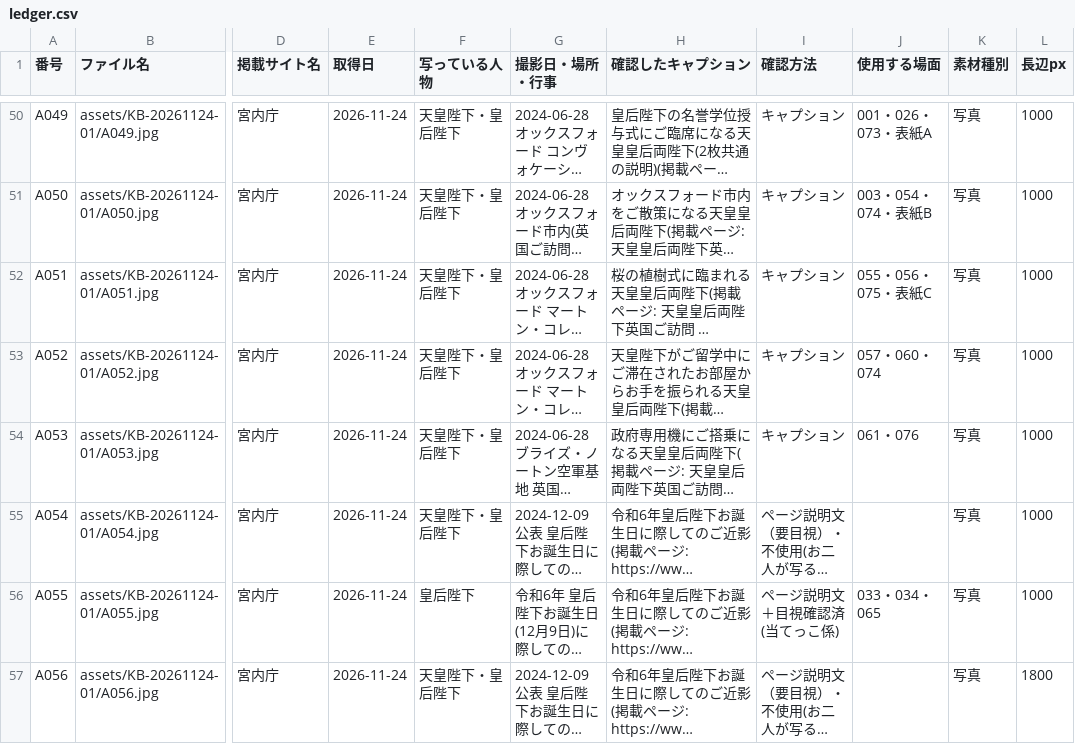
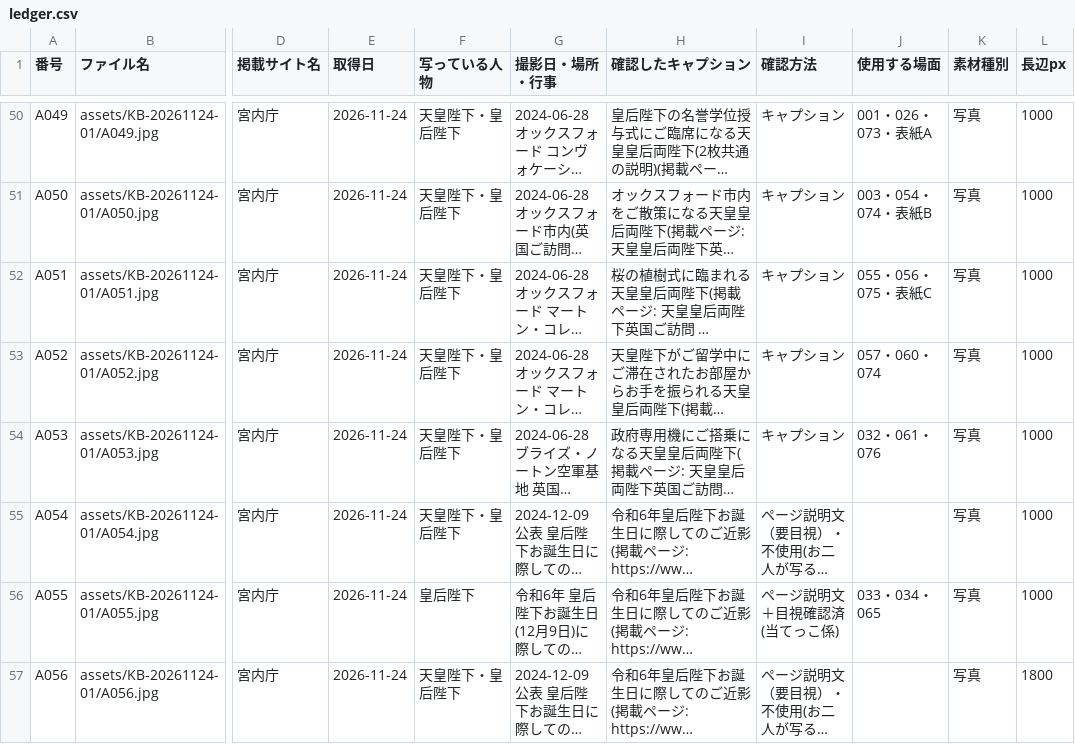
Before and after one commit to aiichirouarakiaandacoltd-bit/-, a CSV file: projects/KB-20261124-01/ledger.csv, drawn as a sheet; only a part is shown, gaps mark what is left out; long unchanged cells end in …; the diff covers the shown part only; the diff names each change by its address in the sheet, - before the commit and + after, or states it on an @@ line.

```diff
--- a/projects/KB-20261124-01/ledger.csv
+++ b/projects/KB-20261124-01/ledger.csv
-J54 (使用する場面): 061・076
+J54 (使用する場面): 032・061・076
```
Also changed, not shown: 3 edited cells elsewhere in this file, 3 other files.
